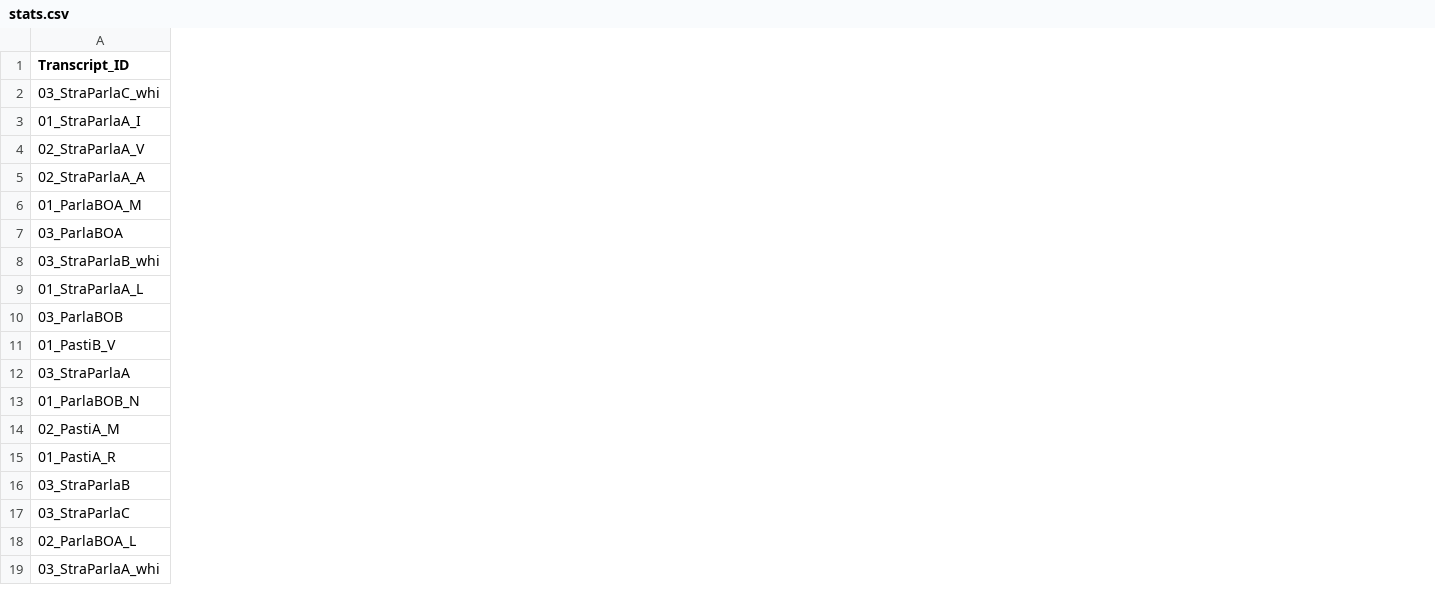
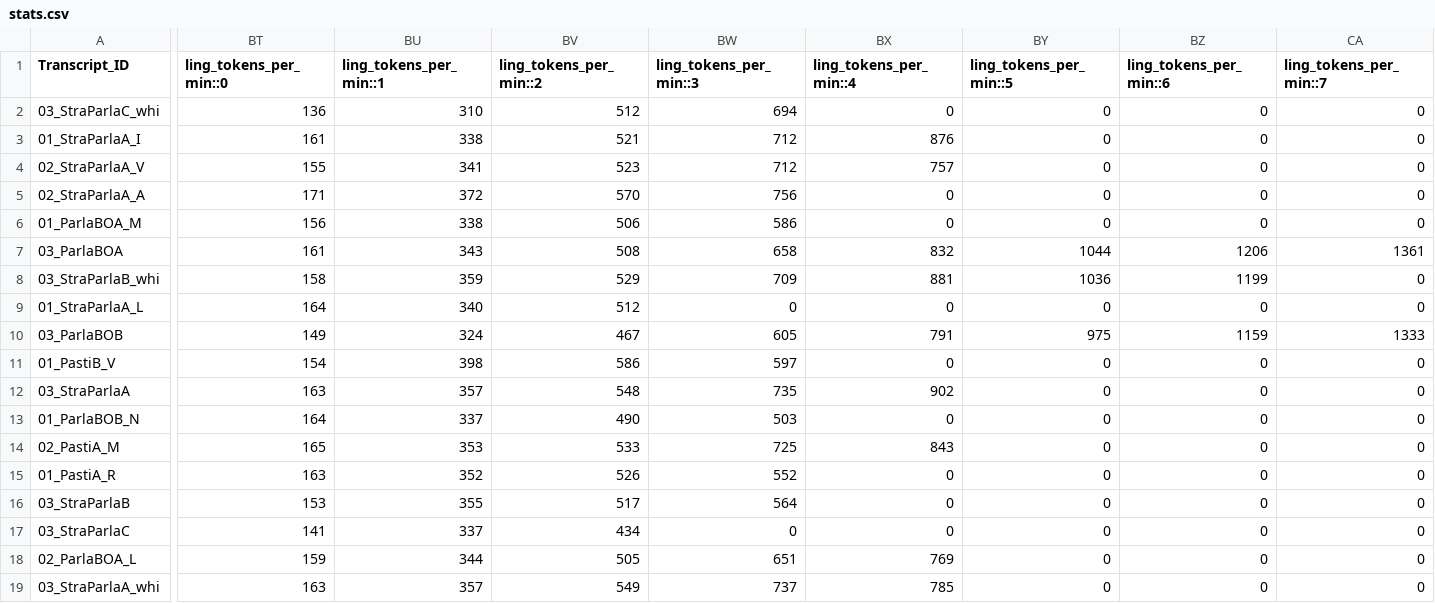
Before and after one commit to LaboratorioSperimentale/asr-assisted-transcription, a CSV file: data/output/stats.csv, drawn as a sheet; only a part is shown, gaps mark what is left out; the diff covers the shown part only; the diff names each change by its address in the sheet, - before the commit and + after, or states it on an @@ line.

```diff
--- a/data/output/stats.csv
+++ b/data/output/stats.csv
+column BT (ling_tokens_per_min::0), rows 2-19: 136 | 161 | 155 | 171 | 156 | 161 | 158 | 164 | 149 | 154 | 163 | 164 | 165 | 163 | 153 | 141 | 159 | 163
+column BU (ling_tokens_per_min::1), rows 2-19: 310 | 338 | 341 | 372 | 338 | 343 | 359 | 340 | 324 | 398 | 357 | 337 | 353 | 352 | 355 | 337 | 344 | 357
+column BV (ling_tokens_per_min::2), rows 2-19: 512 | 521 | 523 | 570 | 506 | 508 | 529 | 512 | 467 | 586 | 548 | 490 | 533 | 526 | 517 | 434 | 505 | 549
+column BW (ling_tokens_per_min::3), rows 2-19: 694 | 712 | 712 | 756 | 586 | 658 | 709 | 0 | 605 | 597 | 735 | 503 | 725 | 552 | 564 | 0 | 651 | 737
+column BX (ling_tokens_per_min::4), rows 2-19: 0 | 876 | 757 | 0 | 0 | 832 | 881 | 0 | 791 | 0 | 902 | 0 | 843 | 0 | 0 | 0 | 769 | 785
+column BY (ling_tokens_per_min::5), rows 2-19: 0 | 0 | 0 | 0 | 0 | 1044 | 1036 | 0 | 975 | 0 | 0 | 0 | 0 | 0 | 0 | 0 | 0 | 0
+column BZ (ling_tokens_per_min::6), rows 2-19: 0 | 0 | 0 | 0 | 0 | 1206 | 1199 | 0 | 1159 | 0 | 0 | 0 | 0 | 0 | 0 | 0 | 0 | 0
+column CA (ling_tokens_per_min::7), rows 2-19: 0 | 0 | 0 | 0 | 0 | 1361 | 0 | 0 | 1333 | 0 | 0 | 0 | 0 | 0 | 0 | 0 | 0 | 0
```
Also changed, not shown: 3 added columns and 6 edited cells elsewhere in this file, data/output/01_PastiB_V.tus.csv, data/output/01_StraParlaC_U.tus.csv, 44 other files.
